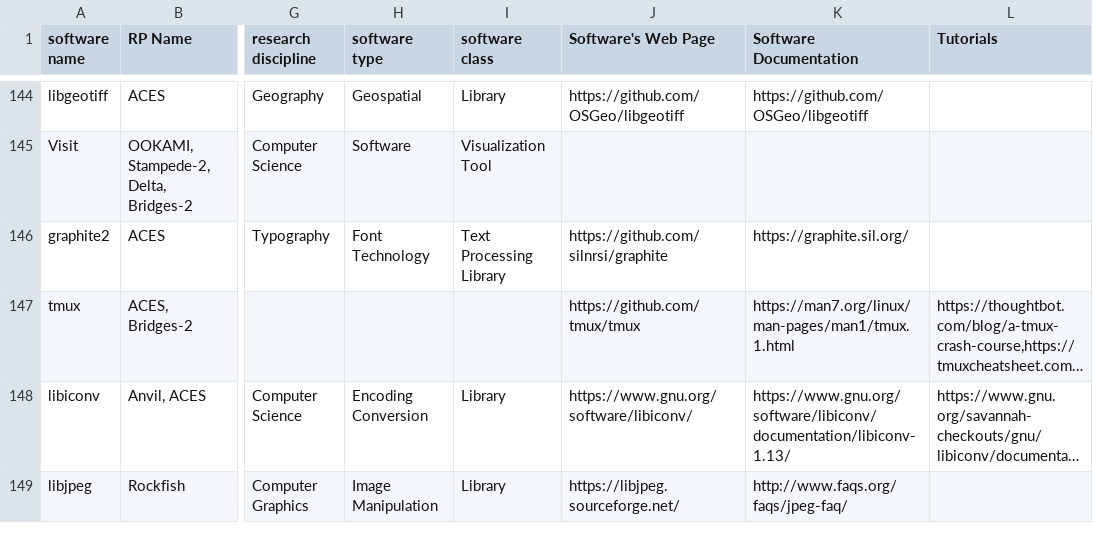
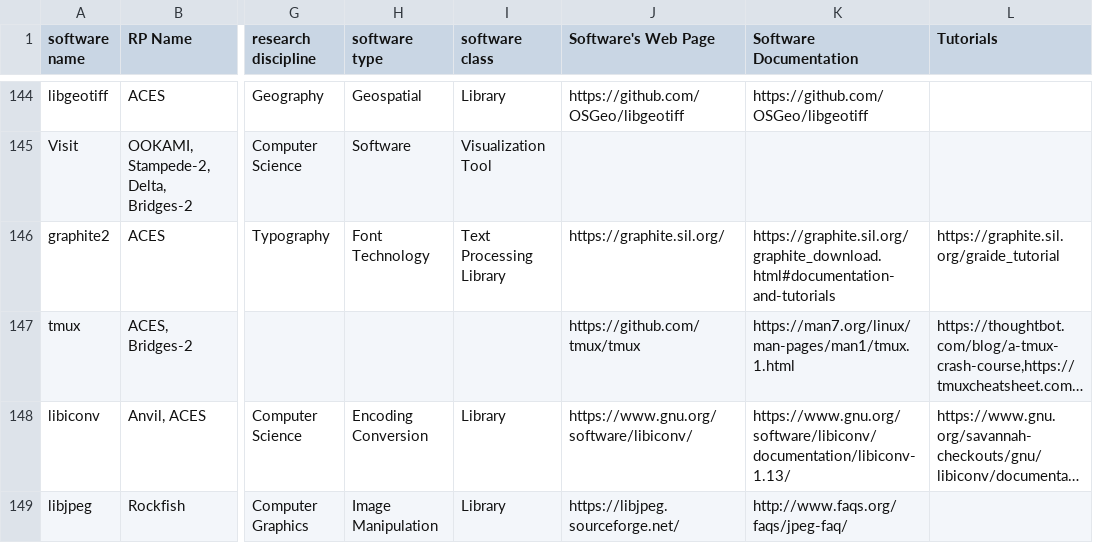
Before and after one commit to access-ci-org/access-ara, a CSV file: app/dynamicSearch/combined_data.csv, drawn as a sheet; only a part is shown, gaps mark what is left out; long unchanged cells end in …; the diff covers the shown part only; the diff names each change by its address in the sheet, - before the commit and + after, or states it on an @@ line.

```diff
--- a/app/dynamicSearch/combined_data.csv
+++ b/app/dynamicSearch/combined_data.csv
-J146 (Software's Web Page): https://github.com/silnrsi/graphite
+J146 (Software's Web Page): https://graphite.sil.org/
-K146 (Software Documentation): https://graphite.sil.org/
+K146 (Software Documentation): https://graphite.sil.org/graphite_download.html#documentation-and-tutorials
-L146 (Tutorials): (empty)
+L146 (Tutorials): https://graphite.sil.org/graide_tutorial
```
Also changed, not shown: 96 edited cells elsewhere in this file, app/dynamicSearch/softwareLinksOnly.csv.
